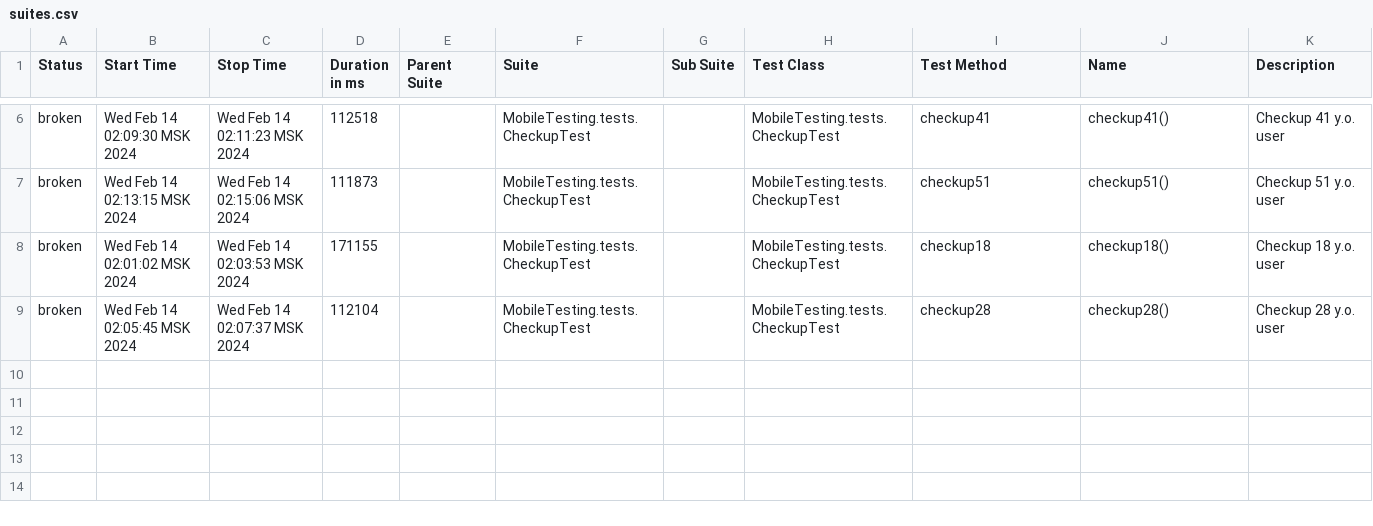
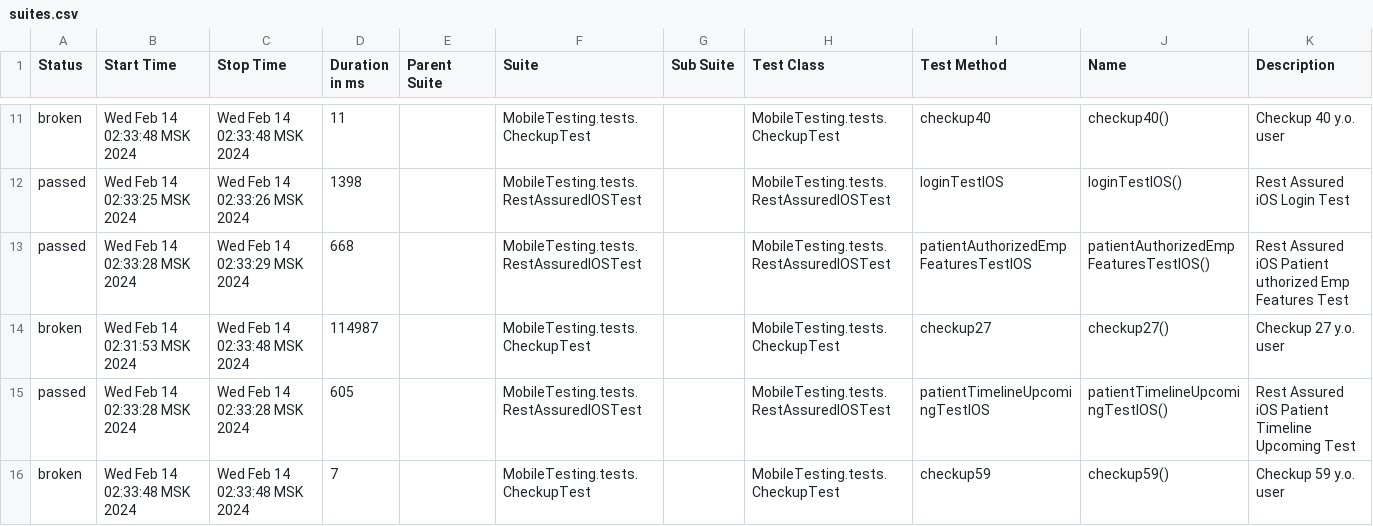
Before and after one commit to devops-ot/allure, a CSV file: data/suites.csv, drawn as a sheet; only a part is shown, gaps mark what is left out; the diff covers the shown part only.

```diff
--- a/data/suites.csv
+++ b/data/suites.csv
@@ -6,4 +11,6 @@
-"broken","Wed Feb 14 02:09:30 MSK 2024","Wed Feb 14 02:11:23 MSK 2024","112518","","MobileTesting.tests.CheckupTest","","MobileTesting.tests.CheckupTest","checkup41","checkup41()","Checkup 41 y.o. user"
-"broken","Wed Feb 14 02:13:15 MSK 2024","Wed Feb 14 02:15:06 MSK 2024","111873","","MobileTesting.tests.CheckupTest","","MobileTesting.tests.CheckupTest","checkup51","checkup51()","Checkup 51 y.o. user"
-"broken","Wed Feb 14 02:01:02 MSK 2024","Wed Feb 14 02:03:53 MSK 2024","171155","","MobileTesting.tests.CheckupTest","","MobileTesting.tests.CheckupTest","checkup18","checkup18()","Checkup 18 y.o. user"
-"broken","Wed Feb 14 02:05:45 MSK 2024","Wed Feb 14 02:07:37 MSK 2024","112104","","MobileTesting.tests.CheckupTest","","MobileTesting.tests.CheckupTest","checkup28","checkup28()","Checkup 28 y.o. user"
+"broken","Wed Feb 14 02:33:48 MSK 2024","Wed Feb 14 02:33:48 MSK 2024","11","","MobileTesting.tests.CheckupTest","","MobileTesting.tests.CheckupTest","checkup40","checkup40()","Checkup 40 y.o. user"
+"passed","Wed Feb 14 02:33:25 MSK 2024","Wed Feb 14 02:33:26 MSK 2024","1398","","MobileTesting.tests.RestAssuredIOSTest","","MobileTesting.tests.RestAssuredIOSTest","loginTestIOS","loginTestIOS()","Rest Assured iOS Login Test"
+"passed","Wed Feb 14 02:33:28 MSK 2024","Wed Feb 14 02:33:29 MSK 2024","668","","MobileTesting.tests.RestAssuredIOSTest","","MobileTesting.tests.RestAssuredIOSTest","patientAuthorizedEmpFeaturesTestIOS","patientAuthorizedEmpFeaturesTestIOS()","Rest Assured iOS Patient uthorized Emp Features Test"
+"broken","Wed Feb 14 02:31:53 MSK 2024","Wed Feb 14 02:33:48 MSK 2024","114987","","MobileTesting.tests.CheckupTest","","MobileTesting.tests.CheckupTest","checkup27","checkup27()","Checkup 27 y.o. user"
+"passed","Wed Feb 14 02:33:28 MSK 2024","Wed Feb 14 02:33:28 MSK 2024","605","","MobileTesting.tests.RestAssuredIOSTest","","MobileTesting.tests.RestAssuredIOSTest","patientTimelineUpcomingTestIOS","patientTimelineUpcomingTestIOS()","Rest Assured iOS Patient Timeline Upcoming Test"
+"broken","Wed Feb 14 02:33:48 MSK 2024","Wed Feb 14 02:33:48 MSK 2024","7","","MobileTesting.tests.CheckupTest","","MobileTesting.tests.CheckupTest","checkup59","checkup59()","Checkup 59 y.o. user"
```
Also changed, not shown: 5 added rows and 24 edited cells elsewhere in this file, 40 other files.
